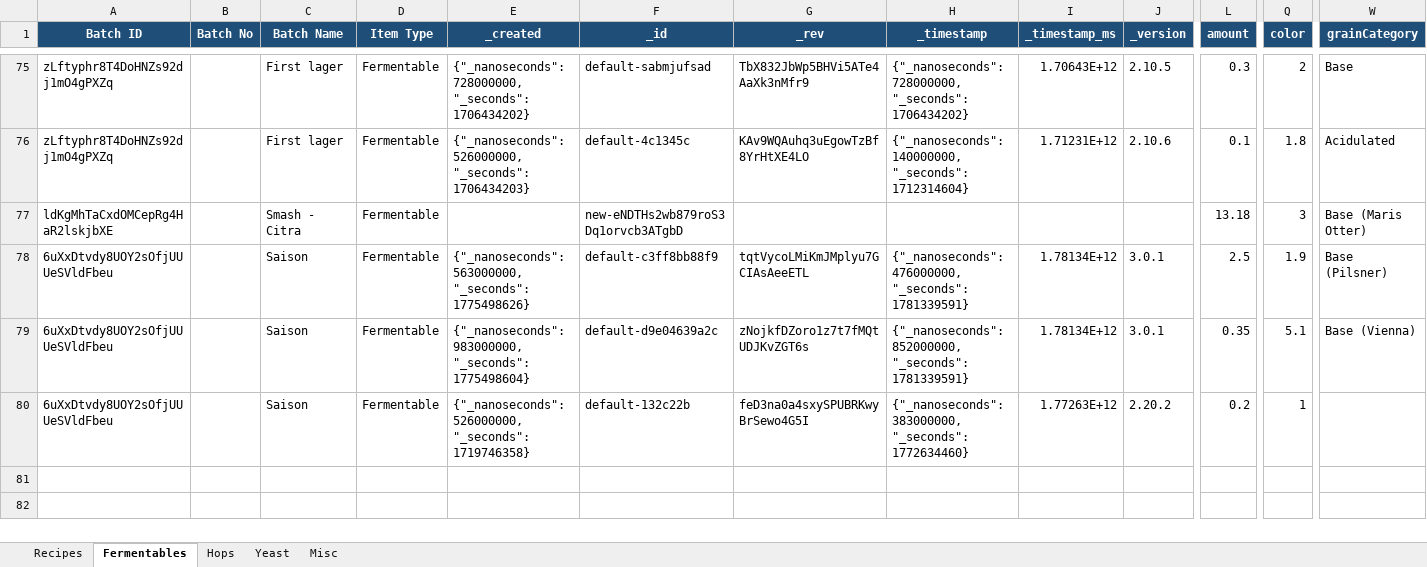
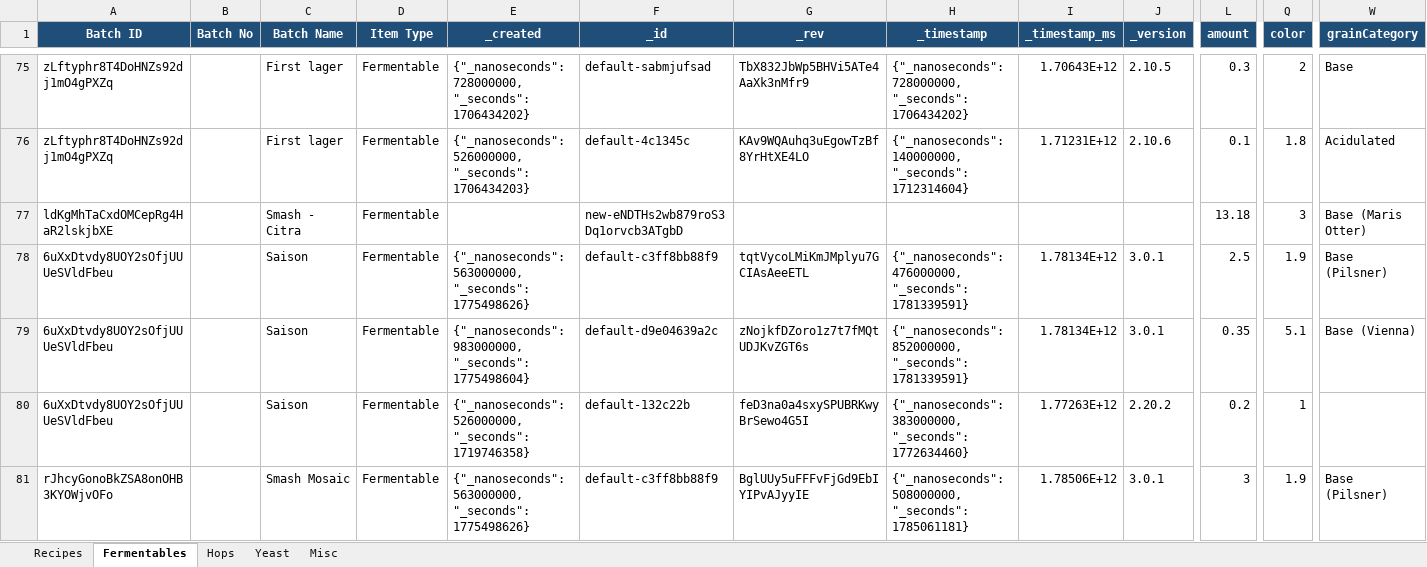
Before and after one commit to Ernstfg/brewfather-master, an Excel workbook: exports/Brewfather_Recipes_Summary.xlsx, sheet Fermentables, drawn as a sheet; only a part is shown, gaps mark what is left out; values as stored, in another font and other column widths than the file's, no borders; rows hold the shown columns only; the diff names each change by its address in the sheet, - before the commit and + after, or states it on an @@ line.

```diff
--- a/exports/Brewfather_Recipes_Summary.xlsx (sheet Fermentables)
+++ b/exports/Brewfather_Recipes_Summary.xlsx (sheet Fermentables)
+row 81: rJhcyGonoBkZSA8onOHB3KYOWjvOFo |  | Smash Mosaic | Fermentable | {"_nanoseconds": 563000000, "_seconds": 1775498626} | default-c3ff8bb88f9 | BglUUy5uFFFvFjGd9EbIYIPvAJyyIE | {"_nanoseconds": 508000000, "_seconds": 1785061181} | 1.78506E+12 | 3.0.1 | 3 | 1.9 | Base (Pilsner)
```
Also changed, not shown: sheet Hops, sheet Misc, sheet Yeast, sheet Recipes, exports/Brewfather_Batches_Summary.xlsx, 6 other files.
